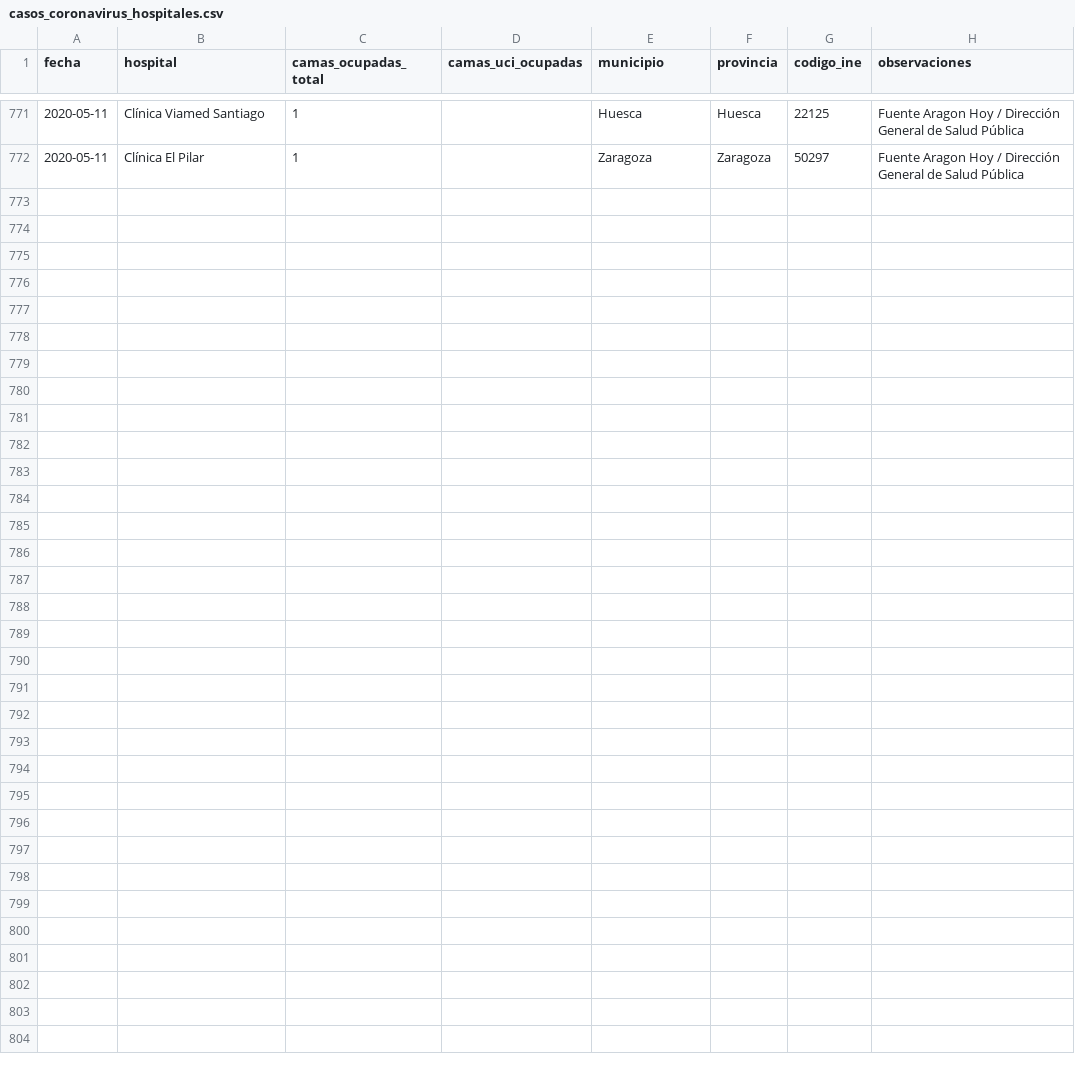
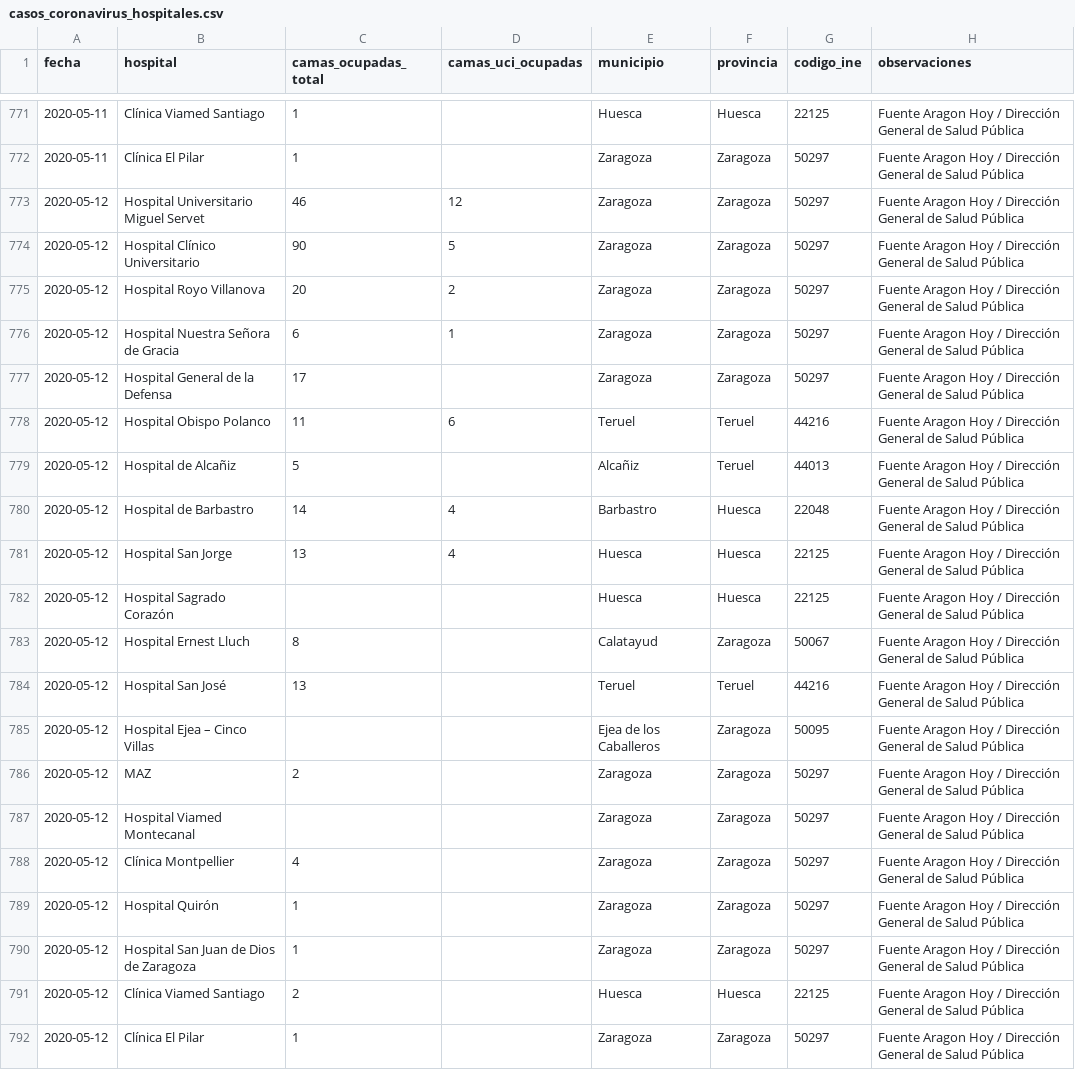
Before and after one commit to danilat/covid-19-aragon, a CSV file: sources/casos_coronavirus_hospitales.csv, drawn as a sheet; only a part is shown, gaps mark what is left out; the diff names each change by its address in the sheet, - before the commit and + after, or states it on an @@ line.

Commit message:
Updating data with 12/05

```diff
--- a/sources/casos_coronavirus_hospitales.csv
+++ b/sources/casos_coronavirus_hospitales.csv
+row 773: 2020-05-12 | Hospital Universitario Miguel Servet | 46 | 12 | Zaragoza | Zaragoza | 50297 | Fuente Aragon Hoy / Dirección General de Salud Pública
+row 774: 2020-05-12 | Hospital Clínico Universitario | 90 | 5 | Zaragoza | Zaragoza | 50297 | Fuente Aragon Hoy / Dirección General de Salud Pública
+row 775: 2020-05-12 | Hospital Royo Villanova | 20 | 2 | Zaragoza | Zaragoza | 50297 | Fuente Aragon Hoy / Dirección General de Salud Pública
+row 776: 2020-05-12 | Hospital Nuestra Señora de Gracia | 6 | 1 | Zaragoza | Zaragoza | 50297 | Fuente Aragon Hoy / Dirección General de Salud Pública
+row 777: 2020-05-12 | Hospital General de la Defensa | 17 |  | Zaragoza | Zaragoza | 50297 | Fuente Aragon Hoy / Dirección General de Salud Pública
+row 778: 2020-05-12 | Hospital Obispo Polanco | 11 | 6 | Teruel | Teruel | 44216 | Fuente Aragon Hoy / Dirección General de Salud Pública
+row 779: 2020-05-12 | Hospital de Alcañiz | 5 |  | Alcañiz | Teruel | 44013 | Fuente Aragon Hoy / Dirección General de Salud Pública
+row 780: 2020-05-12 | Hospital de Barbastro | 14 | 4 | Barbastro | Huesca | 22048 | Fuente Aragon Hoy / Dirección General de Salud Pública
+row 781: 2020-05-12 | Hospital San Jorge | 13 | 4 | Huesca | Huesca | 22125 | Fuente Aragon Hoy / Dirección General de Salud Pública
+row 782: 2020-05-12 | Hospital Sagrado Corazón |  |  | Huesca | Huesca | 22125 | Fuente Aragon Hoy / Dirección General de Salud Pública
+row 783: 2020-05-12 | Hospital Ernest Lluch | 8 |  | Calatayud | Zaragoza | 50067 | Fuente Aragon Hoy / Dirección General de Salud Pública
+row 784: 2020-05-12 | Hospital San José | 13 |  | Teruel | Teruel | 44216 | Fuente Aragon Hoy / Dirección General de Salud Pública
+row 785: 2020-05-12 | Hospital Ejea – Cinco Villas |  |  | Ejea de los Caballeros | Zaragoza | 50095 | Fuente Aragon Hoy / Dirección General de Salud Pública
+row 786: 2020-05-12 | MAZ | 2 |  | Zaragoza | Zaragoza | 50297 | Fuente Aragon Hoy / Dirección General de Salud Pública
+row 787: 2020-05-12 | Hospital Viamed Montecanal |  |  | Zaragoza | Zaragoza | 50297 | Fuente Aragon Hoy / Dirección General de Salud Pública
+row 788: 2020-05-12 | Clínica Montpellier | 4 |  | Zaragoza | Zaragoza | 50297 | Fuente Aragon Hoy / Dirección General de Salud Pública
+row 789: 2020-05-12 | Hospital Quirón | 1 |  | Zaragoza | Zaragoza | 50297 | Fuente Aragon Hoy / Dirección General de Salud Pública
+row 790: 2020-05-12 | Hospital San Juan de Dios de Zaragoza | 1 |  | Zaragoza | Zaragoza | 50297 | Fuente Aragon Hoy / Dirección General de Salud Pública
+row 791: 2020-05-12 | Clínica Viamed Santiago | 2 |  | Huesca | Huesca | 22125 | Fuente Aragon Hoy / Dirección General de Salud Pública
+row 792: 2020-05-12 | Clínica El Pilar | 1 |  | Zaragoza | Zaragoza | 50297 | Fuente Aragon Hoy / Dirección General de Salud Pública
```
Also changed, not shown: _data/coronavirus_cases.csv, _data/coronavirus_cases_huesca.csv, 8 other files.
